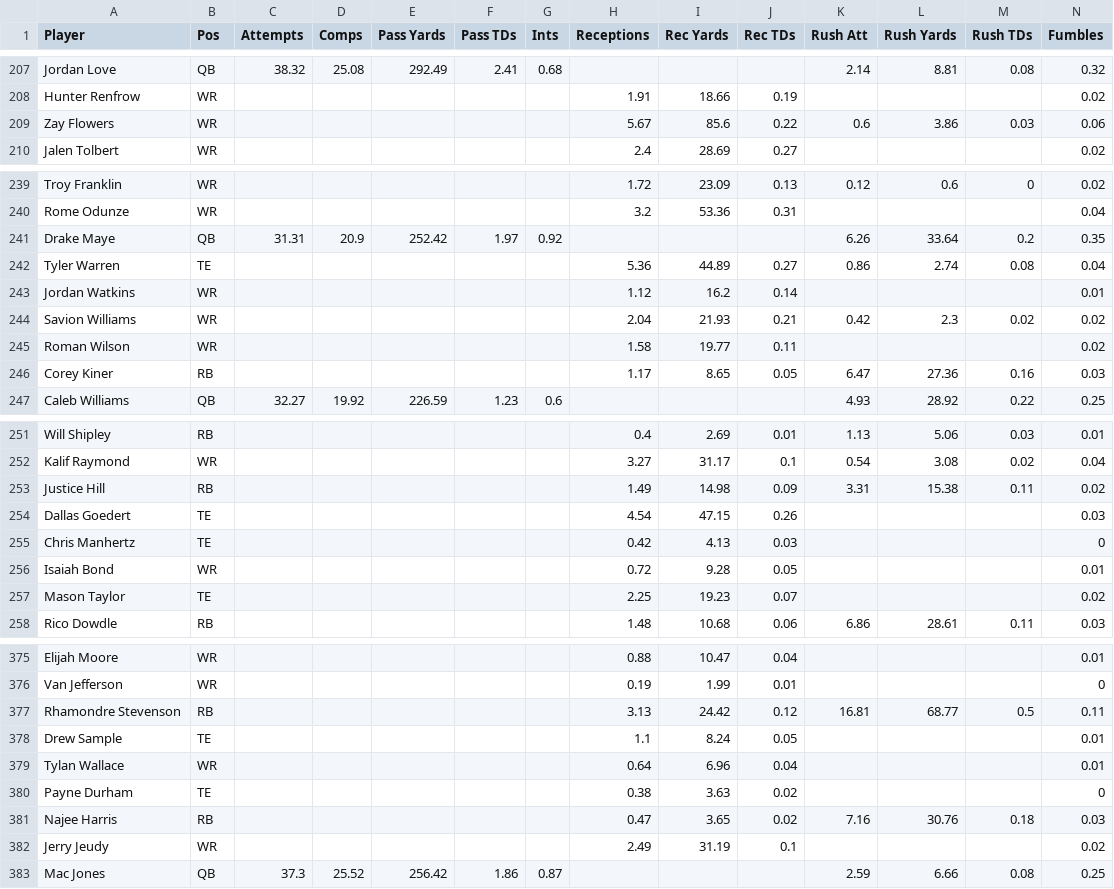
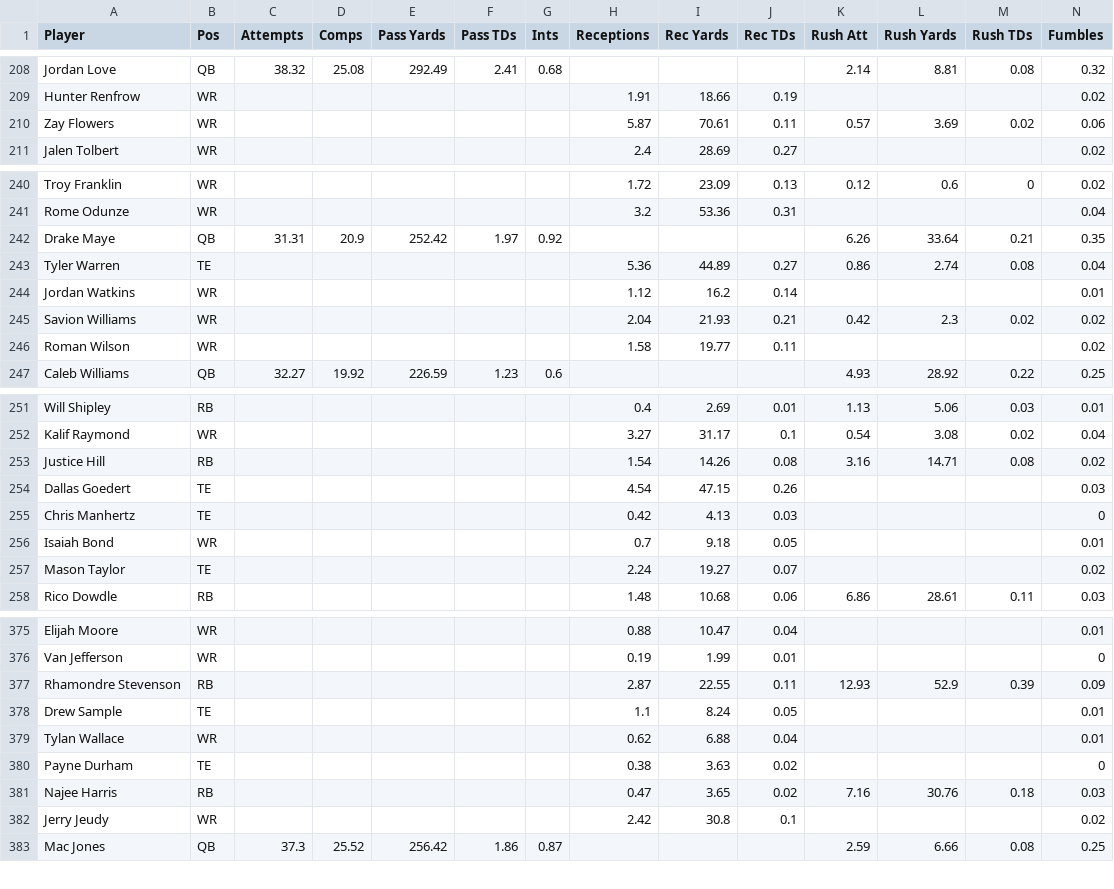
Before and after one commit to Louieza23/wwo_data, a CSV file: espn_projections.csv, drawn as a sheet; only a part is shown, gaps mark what is left out; the diff covers the shown part only.

```diff
--- a/espn_projections.csv
+++ b/espn_projections.csv
@@ -208,3 +209,3 @@ Jordan Love,QB,38.32,25.08,292.49,2.41,0.68,,,,2.14,8.81,0.08,0.32
 Hunter Renfrow,WR,,,,,,1.91,18.66,0.19,,,,0.02
-Zay Flowers,WR,,,,,,5.67,85.6,0.22,0.6,3.86,0.03,0.06
+Zay Flowers,WR,,,,,,5.87,70.61,0.11,0.57,3.69,0.02,0.06
 Jalen Tolbert,WR,,,,,,2.4,28.69,0.27,,,,0.02
@@ -240,3 +241,3 @@ Troy Franklin,WR,,,,,,1.72,23.09,0.13,0.12,0.6,0,0.02
 Rome Odunze,WR,,,,,,3.2,53.36,0.31,,,,0.04
-Drake Maye,QB,31.31,20.9,252.42,1.97,0.92,,,,6.26,33.64,0.2,0.35
+Drake Maye,QB,31.31,20.9,252.42,1.97,0.92,,,,6.26,33.64,0.21,0.35
 Tyler Warren,TE,,,,,,5.36,44.89,0.27,0.86,2.74,0.08,0.04
@@ -245,3 +246,2 @@ Savion Williams,WR,,,,,,2.04,21.93,0.21,0.42,2.3,0.02,0.02
 Roman Wilson,WR,,,,,,1.58,19.77,0.11,,,,0.02
-Corey Kiner,RB,,,,,,1.17,8.65,0.05,6.47,27.36,0.16,0.03
 Caleb Williams,QB,32.27,19.92,226.59,1.23,0.6,,,,4.93,28.92,0.22,0.25
@@ -252,7 +252,7 @@ Will Shipley,RB,,,,,,0.4,2.69,0.01,1.13,5.06,0.03,0.01
 Kalif Raymond,WR,,,,,,3.27,31.17,0.1,0.54,3.08,0.02,0.04
-Justice Hill,RB,,,,,,1.49,14.98,0.09,3.31,15.38,0.11,0.02
+Justice Hill,RB,,,,,,1.54,14.26,0.08,3.16,14.71,0.08,0.02
 Dallas Goedert,TE,,,,,,4.54,47.15,0.26,,,,0.03
 Chris Manhertz,TE,,,,,,0.42,4.13,0.03,,,,0
-Isaiah Bond,WR,,,,,,0.72,9.28,0.05,,,,0.01
-Mason Taylor,TE,,,,,,2.25,19.23,0.07,,,,0.02
+Isaiah Bond,WR,,,,,,0.7,9.18,0.05,,,,0.01
+Mason Taylor,TE,,,,,,2.24,19.27,0.07,,,,0.02
 Rico Dowdle,RB,,,,,,1.48,10.68,0.06,6.86,28.61,0.11,0.03
@@ -376,8 +376,8 @@ Elijah Moore,WR,,,,,,0.88,10.47,0.04,,,,0.01
 Van Jefferson,WR,,,,,,0.19,1.99,0.01,,,,0
-Rhamondre Stevenson,RB,,,,,,3.13,24.42,0.12,16.81,68.77,0.5,0.11
+Rhamondre Stevenson,RB,,,,,,2.87,22.55,0.11,12.93,52.9,0.39,0.09
 Drew Sample,TE,,,,,,1.1,8.24,0.05,,,,0.01
-Tylan Wallace,WR,,,,,,0.64,6.96,0.04,,,,0.01
+Tylan Wallace,WR,,,,,,0.62,6.88,0.04,,,,0.01
 Payne Durham,TE,,,,,,0.38,3.63,0.02,,,,0
 Najee Harris,RB,,,,,,0.47,3.65,0.02,7.16,30.76,0.18,0.03
-Jerry Jeudy,WR,,,,,,2.49,31.19,0.1,,,,0.02
+Jerry Jeudy,WR,,,,,,2.42,30.8,0.1,,,,0.02
 Mac Jones,QB,37.3,25.52,256.42,1.86,0.87,,,,2.59,6.66,0.08,0.25
```
Also changed, not shown: 2 added rows, 1 removed row and 101 edited cells elsewhere in this file.
